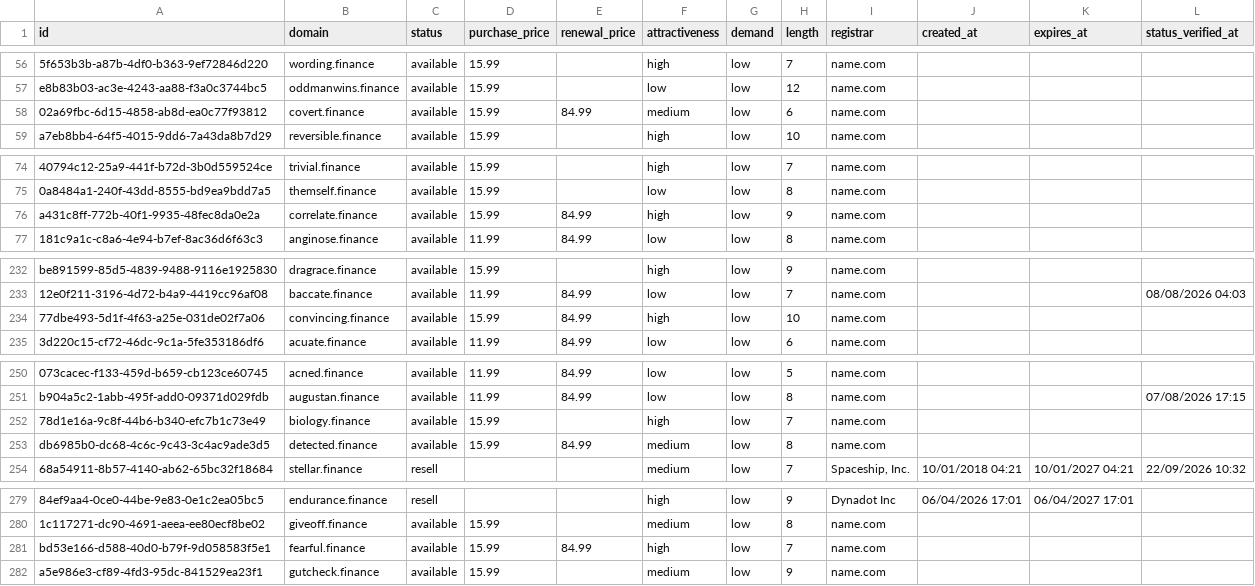
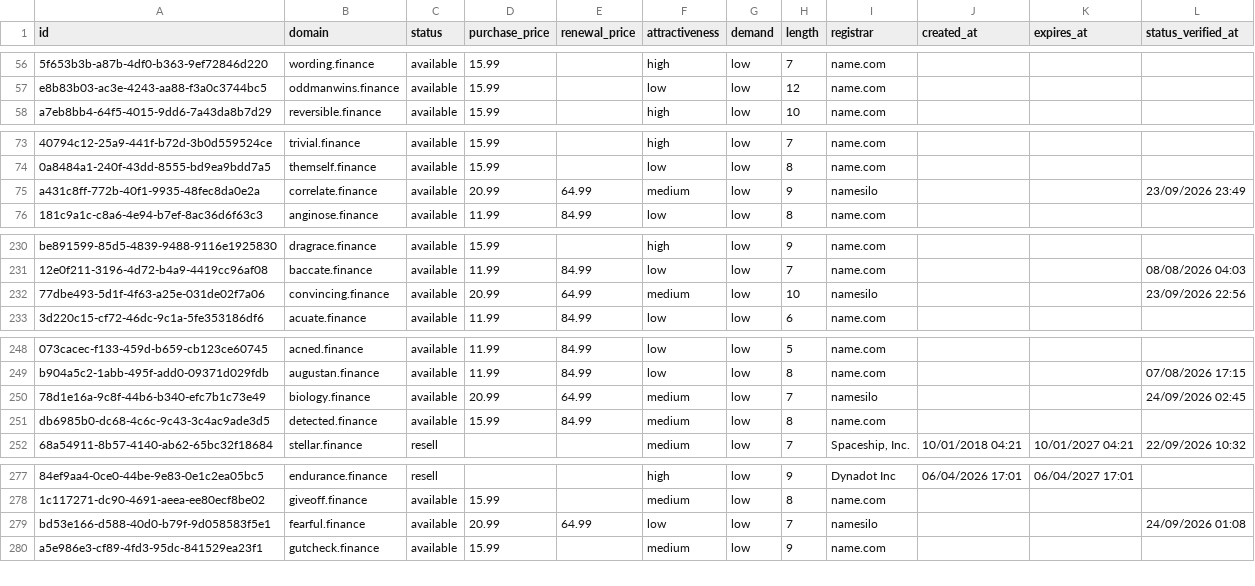
Before and after one commit to UniqueDomains/finance-oneword-domains, a CSV file: finance.csv, drawn as a sheet; only a part is shown, gaps mark what is left out; removed rows and columns are numbered as before the commit, all else as after; the diff covers the shown part only; the diff names each change by its address in the sheet, - before the commit and + after, or states it on an @@ line.

```diff
--- a/finance.csv
+++ b/finance.csv
-row 58: 02a69fbc-6d15-4858-ab8d-ea0c77f93812 | covert.finance | available | 15.99 | 84.99 | medium | low | 6 | name.com
-D75 (purchase_price): 15.99
+D75 (purchase_price): 20.99
-E75 (renewal_price): 84.99
+E75 (renewal_price): 64.99
-F75 (attractiveness): high
+F75 (attractiveness): medium
-I75 (registrar): name.com
+I75 (registrar): namesilo
-L75 (status_verified_at): (empty)
+L75 (status_verified_at): 23/09/2026 23:49
-D232 (purchase_price): 15.99
+D232 (purchase_price): 20.99
-E232 (renewal_price): 84.99
+E232 (renewal_price): 64.99
-F232 (attractiveness): high
+F232 (attractiveness): medium
-I232 (registrar): name.com
+I232 (registrar): namesilo
-L232 (status_verified_at): (empty)
+L232 (status_verified_at): 23/09/2026 22:56
-D250 (purchase_price): 15.99
+D250 (purchase_price): 20.99
-E250 (renewal_price): (empty)
+E250 (renewal_price): 64.99
-F250 (attractiveness): high
+F250 (attractiveness): medium
-I250 (registrar): name.com
+I250 (registrar): namesilo
-L250 (status_verified_at): (empty)
+L250 (status_verified_at): 24/09/2026 02:45
-D279 (purchase_price): 15.99
+D279 (purchase_price): 20.99
-E279 (renewal_price): 84.99
+E279 (renewal_price): 64.99
-F279 (attractiveness): high
+F279 (attractiveness): low
-I279 (registrar): name.com
+I279 (registrar): namesilo
-L279 (status_verified_at): (empty)
+L279 (status_verified_at): 24/09/2026 01:08
```
Also changed, not shown: 3 added rows, 2 removed rows and 99 edited cells elsewhere in this file, 4 other files.
